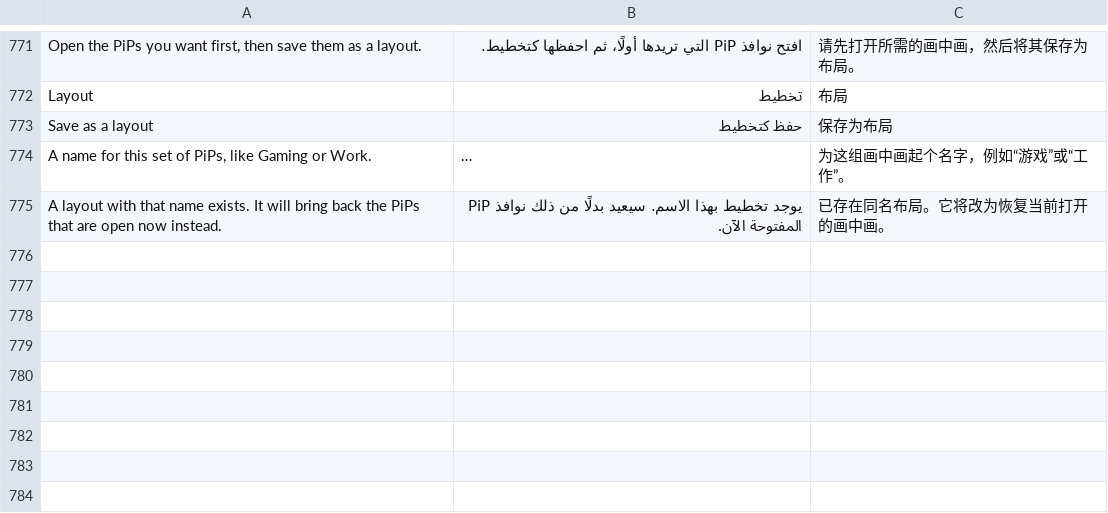
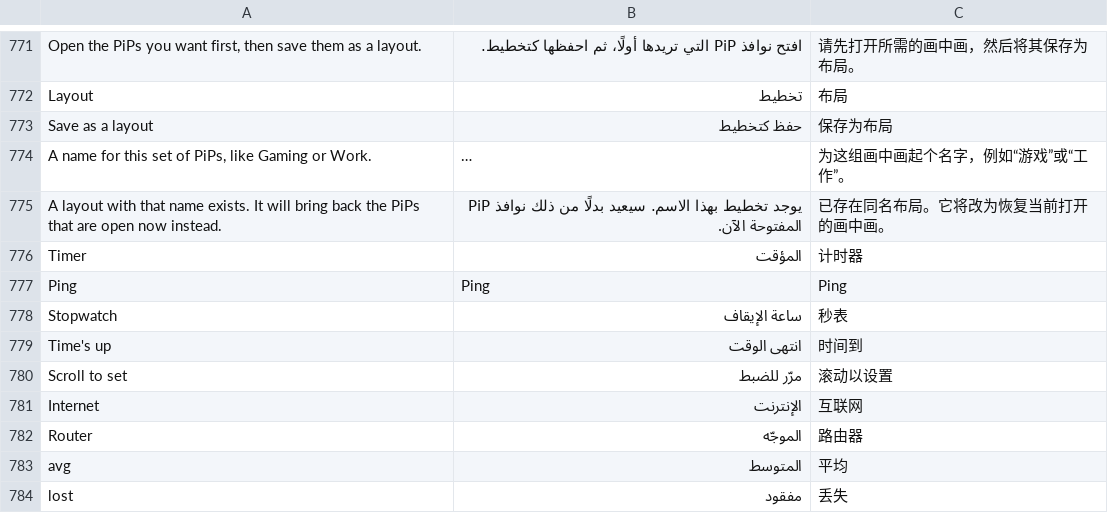
Before and after one commit to NauticalNoodles/PiP-Studio, a TSV file: strings.tsv, drawn as a sheet; only a part is shown, gaps mark what is left out; long unchanged cells end in …; the diff names each change by its address in the sheet, - before the commit and + after, or states it on an @@ line.

```diff
--- a/strings.tsv
+++ b/strings.tsv
+row 776: Timer | المؤقت | 计时器
+row 777: Ping | Ping | Ping
+row 778: Stopwatch | ساعة الإيقاف | 秒表
+row 779: Time's up | انتهى الوقت | 时间到
+row 780: Scroll to set | مرّر للضبط | 滚动以设置
+row 781: Internet | الإنترنت | 互联网
+row 782: Router | الموجّه | 路由器
+row 783: avg | المتوسط | 平均
+row 784: lost | مفقود | 丢失
```
Also changed, not shown: lang/es.tsv, lang/fr.tsv, 9 other files.
